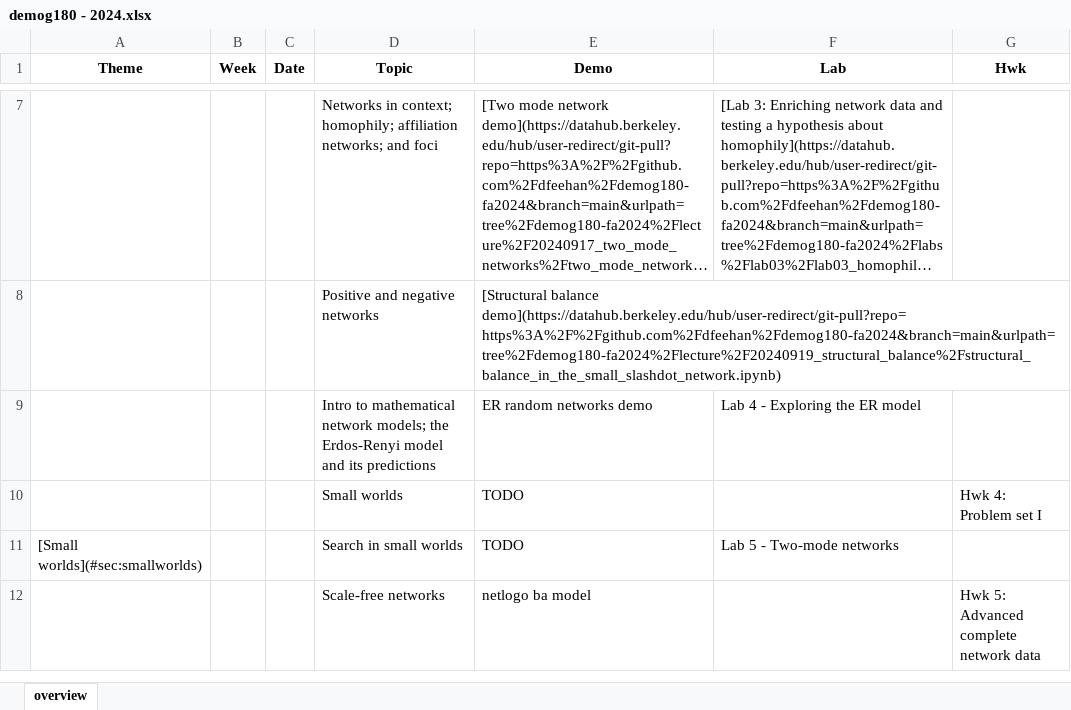
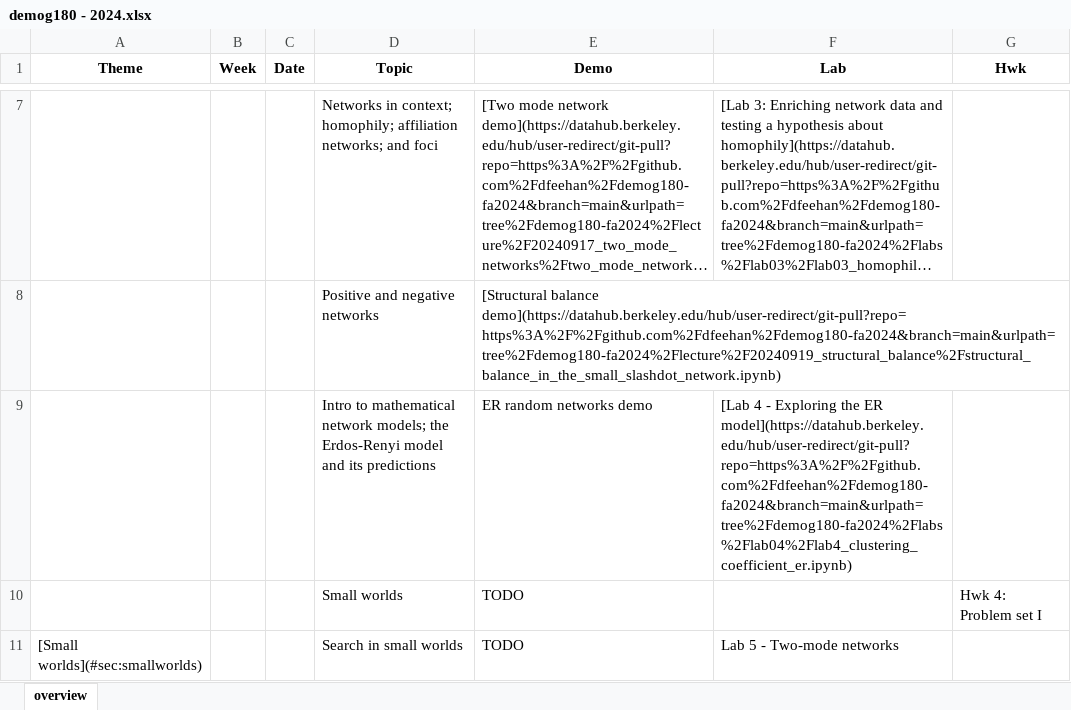
Before and after one commit to dfeehan/demog180-fa2024, an Excel workbook: syllabus/demog180 - 2024.xlsx, sheet overview, drawn as a sheet; only a part is shown, gaps mark what is left out; the shorter side is filled out with more unchanged rows; long unchanged cells end in …; values as stored, in another font and other column widths than the file's, no borders; the diff names each change by its address in the sheet, - before the commit and + after, or states it on an @@ line.

Commit message:
updated syllabus

```diff
--- a/syllabus/demog180 - 2024.xlsx (sheet overview)
+++ b/syllabus/demog180 - 2024.xlsx (sheet overview)
-F9 (Lab): Lab 4 - Exploring the ER model
+F9 (Lab): [Lab 4 - Exploring the ER model](https://datahub.berkeley.edu/hub/user-redirect/git-pull?repo=https%3A%2F%2Fgithub.com%2Fdfeehan%2Fdemog180-fa2024&branch=main&urlpath=tree%2Fdemog180-fa2024%2Flabs%2Flab04%2Flab4_clustering_coefficient_er.ipynb)
```
Also changed, not shown: 2 other files.
